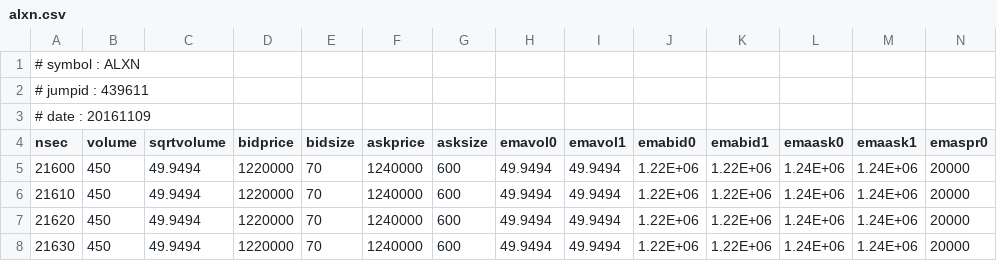
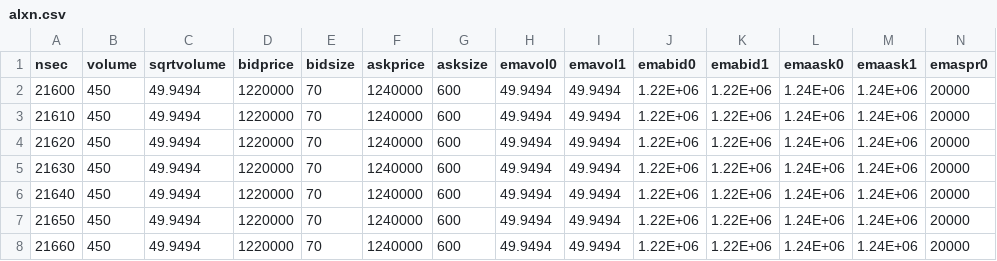
Before and after one commit to cdorman1/Data_Science, a CSV file: alxn.csv, drawn as a sheet; only a part is shown; the shorter side is filled out with more unchanged rows; rows hold the shown columns only; the diff names each change by its address in the sheet, - before the commit and + after, or states it on an @@ line.

Commit message:
Update alxn.csv

```diff
--- a/alxn.csv
+++ b/alxn.csv
-row 1: # symbol : ALXN
-row 2: # jumpid : 439611
-row 3: # date : 20161109
```
